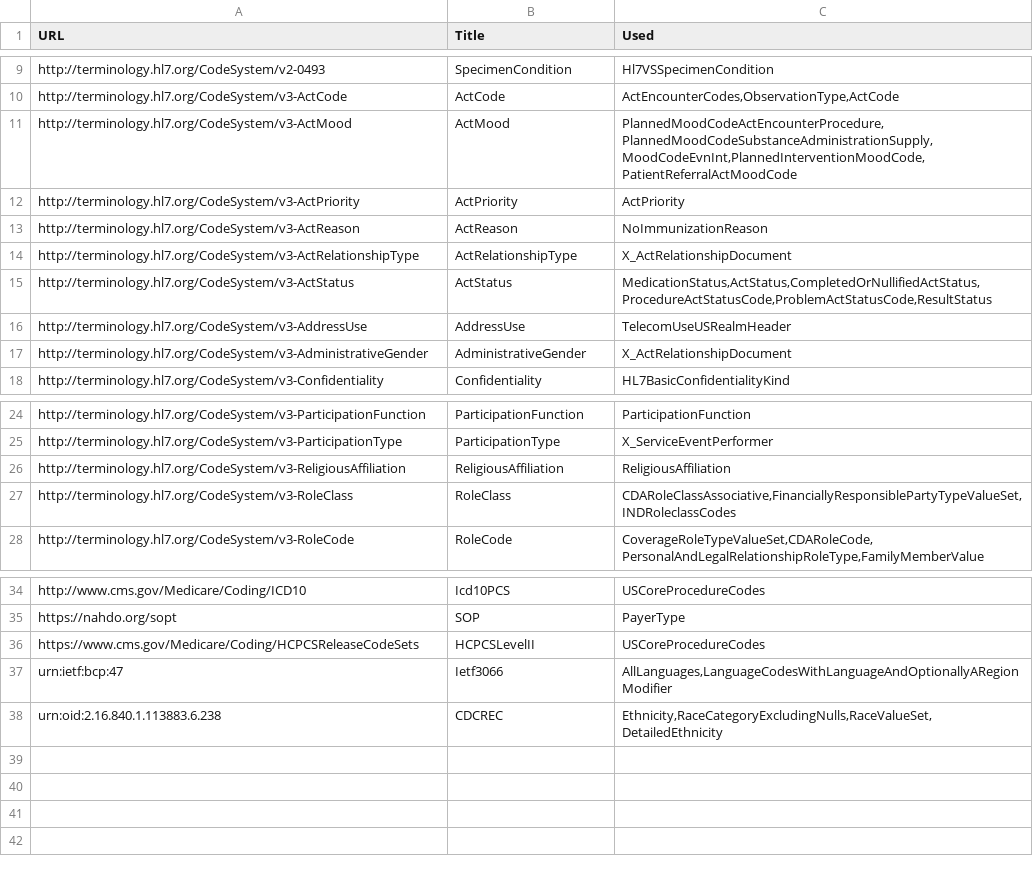
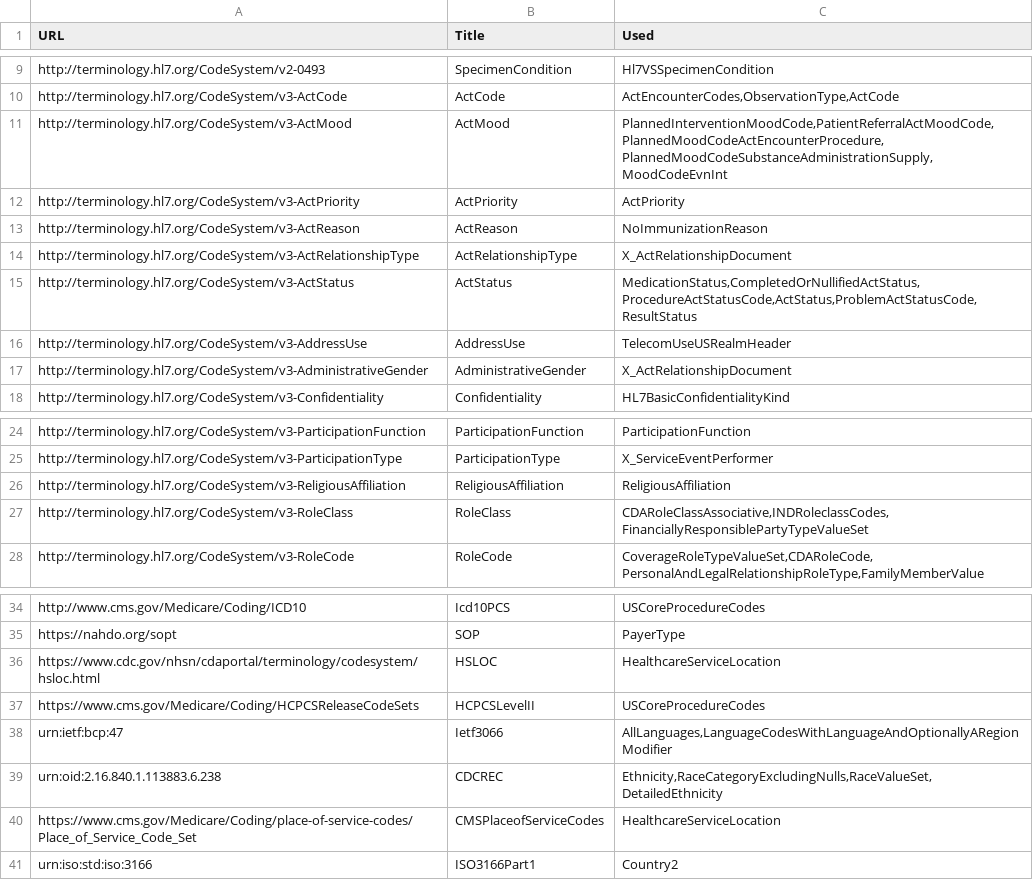
Before and after one commit to HL7/CDA-ccda, a CSV file: input/data/codesystem-filtered.csv, drawn as a sheet; only a part is shown, gaps mark what is left out.

Commit message:
Update terminology pages.

```diff
--- a/input/data/codesystem-filtered.csv
+++ b/input/data/codesystem-filtered.csv
@@ -10,3 +10,3 @@ http://terminology.hl7.org/CodeSystem/v2-0493,SpecimenCondition,"Hl7VSSpecimenCo
 http://terminology.hl7.org/CodeSystem/v3-ActCode,ActCode,"ActEncounterCodes,ObservationType,ActCode"
-http://terminology.hl7.org/CodeSystem/v3-ActMood,ActMood,"PlannedMoodCodeActEncounterProcedure,PlannedMoodCodeSubstanceAdministrationSupply,MoodCodeEvnInt,PlannedInterventionMoodCode,PatientReferralActMoodCode"
+http://terminology.hl7.org/CodeSystem/v3-ActMood,ActMood,"PlannedInterventionMoodCode,PatientReferralActMoodCode,PlannedMoodCodeActEncounterProcedure,PlannedMoodCodeSubstanceAdministrationSupply,MoodCodeEvnInt"
 http://terminology.hl7.org/CodeSystem/v3-ActPriority,ActPriority,"ActPriority"
@@ -14,3 +14,3 @@ http://terminology.hl7.org/CodeSystem/v3-ActReason,ActReason,"NoImmunizationReas
 http://terminology.hl7.org/CodeSystem/v3-ActRelationshipType,ActRelationshipType,"X_ActRelationshipDocument"
-http://terminology.hl7.org/CodeSystem/v3-ActStatus,ActStatus,"MedicationStatus,ActStatus,CompletedOrNullifiedActStatus,ProcedureActStatusCode,ProblemActStatusCode,ResultStatus"
+http://terminology.hl7.org/CodeSystem/v3-ActStatus,ActStatus,"MedicationStatus,CompletedOrNullifiedActStatus,ProcedureActStatusCode,ActStatus,ProblemActStatusCode,ResultStatus"
 http://terminology.hl7.org/CodeSystem/v3-AddressUse,AddressUse,"TelecomUseUSRealmHeader"
@@ -26,3 +26,3 @@ http://terminology.hl7.org/CodeSystem/v3-ParticipationType,ParticipationType,"X_
 http://terminology.hl7.org/CodeSystem/v3-ReligiousAffiliation,ReligiousAffiliation,"ReligiousAffiliation"
-http://terminology.hl7.org/CodeSystem/v3-RoleClass,RoleClass,"CDARoleClassAssociative,FinanciallyResponsiblePartyTypeValueSet,INDRoleclassCodes"
+http://terminology.hl7.org/CodeSystem/v3-RoleClass,RoleClass,"CDARoleClassAssociative,INDRoleclassCodes,FinanciallyResponsiblePartyTypeValueSet"
 http://terminology.hl7.org/CodeSystem/v3-RoleCode,RoleCode,"CoverageRoleTypeValueSet,CDARoleCode,PersonalAndLegalRelationshipRoleType,FamilyMemberValue"
@@ -35,2 +35,3 @@ http://www.cms.gov/Medicare/Coding/ICD10,Icd10PCS,"USCoreProcedureCodes"
 https://nahdo.org/sopt,SOP,"PayerType"
+https://www.cdc.gov/nhsn/cdaportal/terminology/codesystem/hsloc.html,HSLOC,"HealthcareServiceLocation"
 https://www.cms.gov/Medicare/Coding/HCPCSReleaseCodeSets,HCPCSLevelII,"USCoreProcedureCodes"
@@ -38 +39,3 @@ urn:ietf:bcp:47,Ietf3066,"AllLanguages,LanguageCodesWithLanguageAndOptionallyARe
 urn:oid:2.16.840.1.113883.6.238,CDCREC,"Ethnicity,RaceCategoryExcludingNulls,RaceValueSet,DetailedEthnicity"
+https://www.cms.gov/Medicare/Coding/place-of-service-codes/Place_of_Service_Code_Set,CMSPlaceofServiceCodes,"HealthcareServiceLocation"
+urn:iso:std:iso:3166,ISO3166Part1,"Country2"
```
Also changed, not shown: input/data/valueset-filtered.csv.
